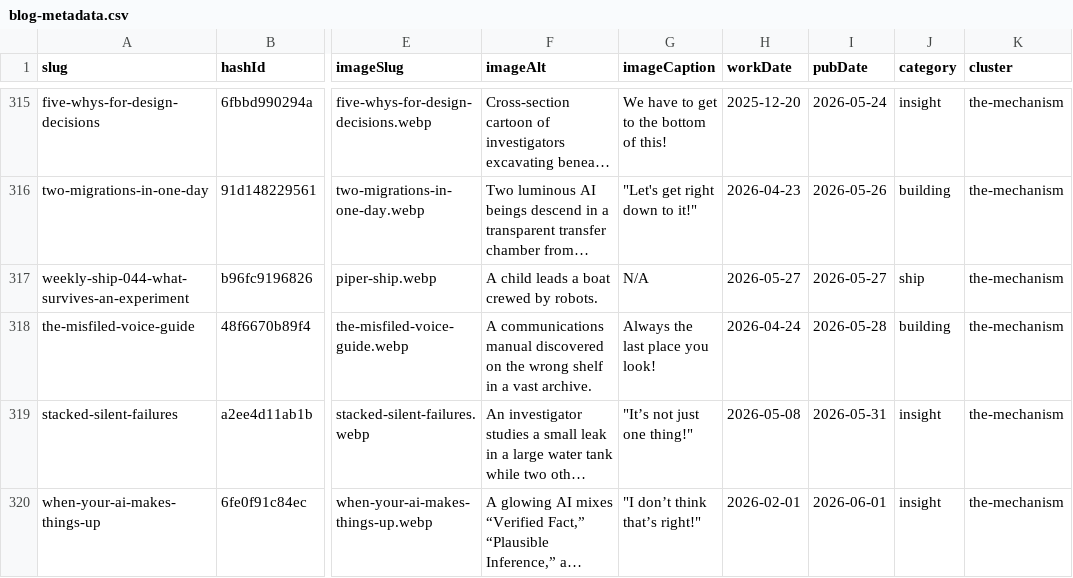
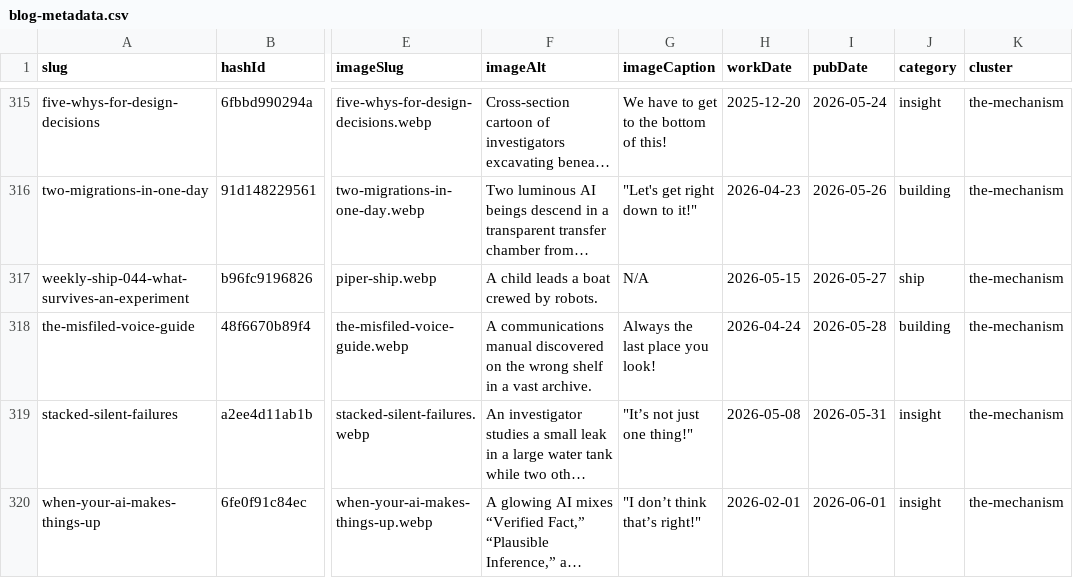
Before and after one commit to mediajunkie/piper-morgan-website, a CSV file: data/blog-metadata.csv, drawn as a sheet; only a part is shown, gaps mark what is left out; long unchanged cells end in …; the diff names each change by its address in the sheet, - before the commit and + after, or states it on an @@ line.

Commit message:
fix(data): ship-044 workDate from its own dateline -- the one evidence-backed work-date straggler
Follow-up to today's pub-date repair. Post-repair census: 389/391 posts have
workDate strictly before pubDate, 0 have work after pub -- the apparent
"incorrect work dates" were entirely an artifact of the corrupted pub dates
(the earlier 147-equal figure was measured against pre-repair pub ISOs).
Exactly 2 genuine workDate==pubDate rows remain in the CSV:

- weekly-ship-044: its own content dateline says "May 15-21, 2026" while
  workDate was 2026-05-27 (==pubDate, the old silently-defaulted era).
  Fixed to 2026-05-15 from that dateline evidence. CSV + JSON both updated
  directly (sync-csv-to-json.js deliberately does not propagate dates).
- integration-reveals-all (2025-06-27): no dateline, no chatDate, no
  derivable evidence -- left as-is rather than guessed.

```diff
--- a/data/blog-metadata.csv
+++ b/data/blog-metadata.csv
-H317 (workDate): 2026-05-27
+H317 (workDate): 2026-05-15
```
Also changed, not shown: 2 other files.
